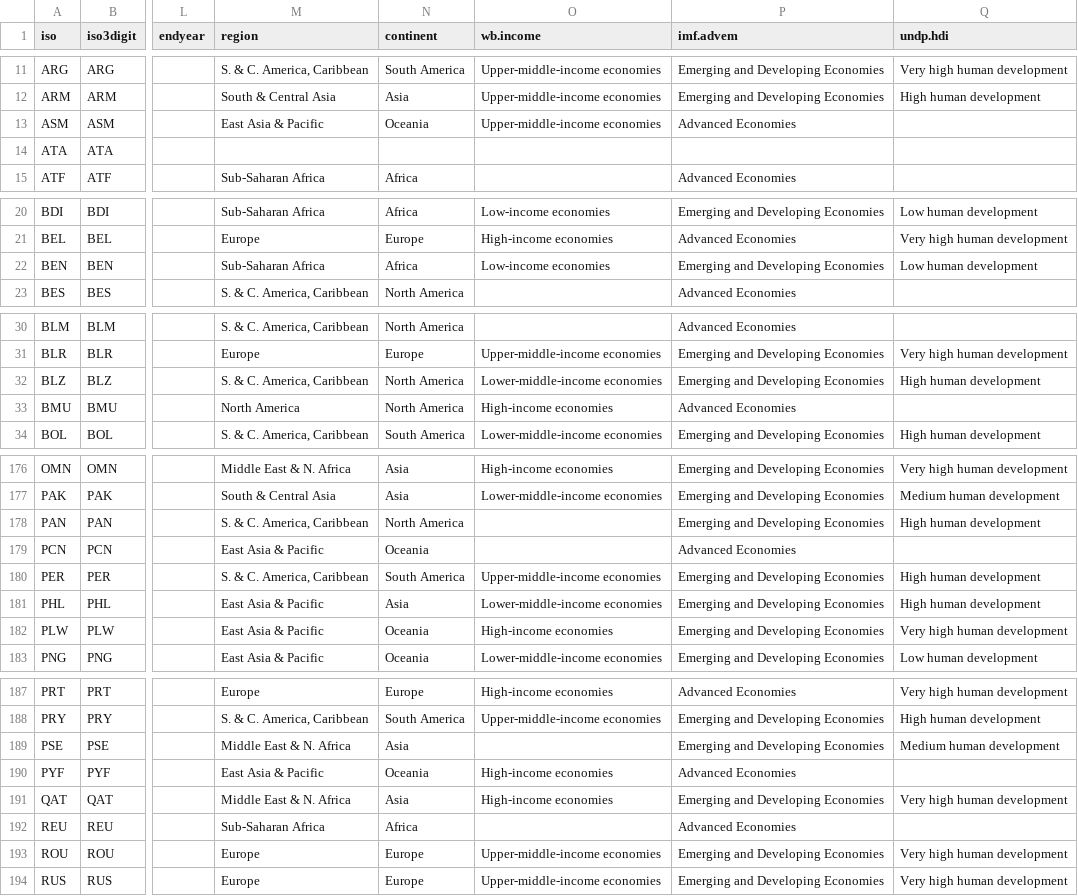
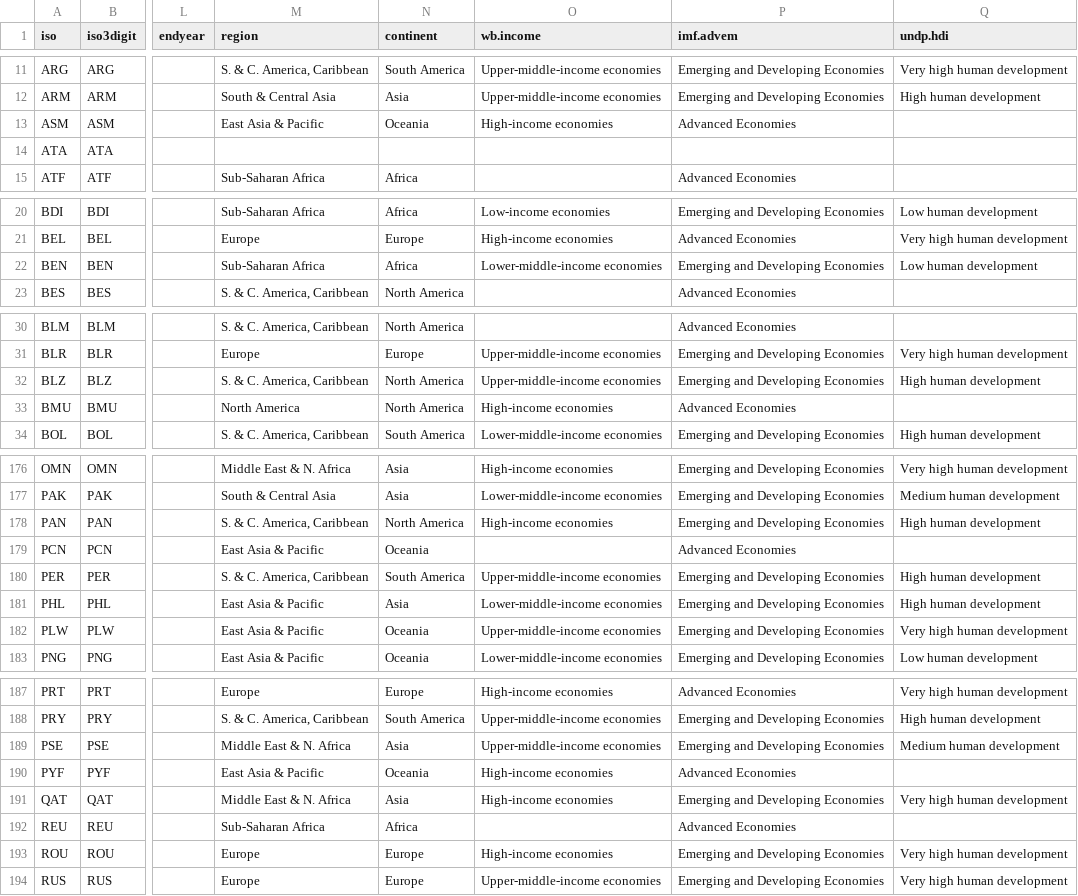
Before and after one commit to carolinebastian/matchcountry, a CSV file: inst/extdata/countrydata.csv, drawn as a sheet; only a part is shown, gaps mark what is left out; the diff covers the shown part only; the diff names each change by its address in the sheet, - before the commit and + after, or states it on an @@ line.

Commit message:
Update countrydata.csv
Updated to 2024 WB income groups

```diff
--- a/inst/extdata/countrydata.csv
+++ b/inst/extdata/countrydata.csv
-O13 (wb.income): Upper-middle-income economies
+O13 (wb.income): High-income economies
-O22 (wb.income): Low-income economies
+O22 (wb.income): Lower-middle-income economies
-O32 (wb.income): Lower-middle-income economies
+O32 (wb.income): Upper-middle-income economies
-O178 (wb.income): (empty)
+O178 (wb.income): High-income economies
-O182 (wb.income): High-income economies
+O182 (wb.income): Upper-middle-income economies
-O189 (wb.income): (empty)
+O189 (wb.income): Upper-middle-income economies
-O193 (wb.income): Upper-middle-income economies
+O193 (wb.income): High-income economies
```
Also changed, not shown: 6 edited cells elsewhere in this file.
